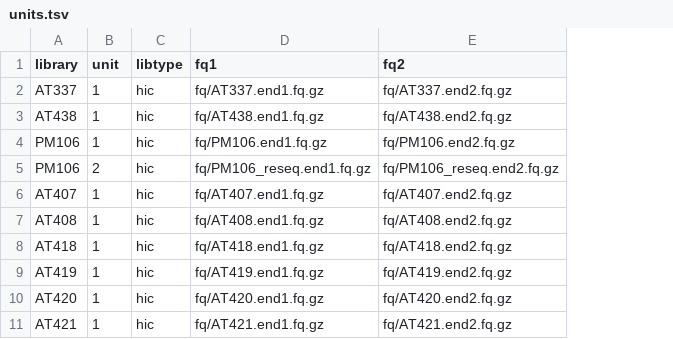
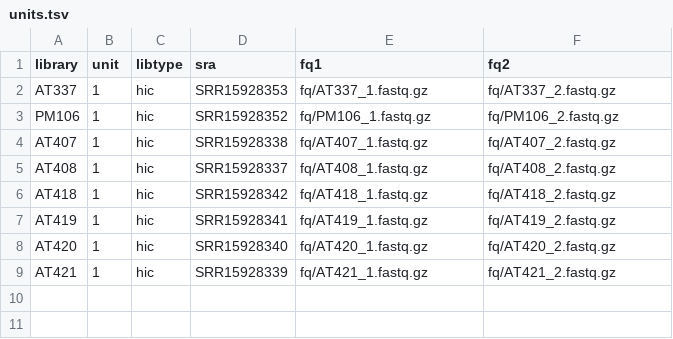
Before and after one commit to cmdoret/Acastellanii_legionella_infection, a TSV file: units.tsv, drawn as a sheet; removed rows and columns are numbered as before the commit, all else as after; the diff names each change by its address in the sheet, - before the commit and + after, or states it on an @@ line.

```diff
--- a/units.tsv
+++ b/units.tsv
+column D (sra), rows 2-9: SRR15928353 | SRR15928352 | SRR15928338 | SRR15928337 | SRR15928342 | SRR15928341 | SRR15928340 | SRR15928339
-E2 (fq1): fq/AT337.end1.fq.gz
+E2 (fq1): fq/AT337_1.fastq.gz
-F2 (fq2): fq/AT337.end2.fq.gz
+F2 (fq2): fq/AT337_2.fastq.gz
-row 3: AT438 | 1 | hic | fq/AT438.end1.fq.gz | fq/AT438.end2.fq.gz
-E3 (fq1): fq/PM106.end1.fq.gz
+E3 (fq1): fq/PM106_1.fastq.gz
-F3 (fq2): fq/PM106.end2.fq.gz
+F3 (fq2): fq/PM106_2.fastq.gz
-row 5: PM106 | 2 | hic | fq/PM106_reseq.end1.fq.gz | fq/PM106_reseq.end2.fq.gz
-E4 (fq1): fq/AT407.end1.fq.gz
+E4 (fq1): fq/AT407_1.fastq.gz
-F4 (fq2): fq/AT407.end2.fq.gz
+F4 (fq2): fq/AT407_2.fastq.gz
-E5 (fq1): fq/AT408.end1.fq.gz
+E5 (fq1): fq/AT408_1.fastq.gz
-F5 (fq2): fq/AT408.end2.fq.gz
+F5 (fq2): fq/AT408_2.fastq.gz
-E6 (fq1): fq/AT418.end1.fq.gz
+E6 (fq1): fq/AT418_1.fastq.gz
-F6 (fq2): fq/AT418.end2.fq.gz
+F6 (fq2): fq/AT418_2.fastq.gz
-E7 (fq1): fq/AT419.end1.fq.gz
+E7 (fq1): fq/AT419_1.fastq.gz
-F7 (fq2): fq/AT419.end2.fq.gz
+F7 (fq2): fq/AT419_2.fastq.gz
-E8 (fq1): fq/AT420.end1.fq.gz
+E8 (fq1): fq/AT420_1.fastq.gz
-F8 (fq2): fq/AT420.end2.fq.gz
+F8 (fq2): fq/AT420_2.fastq.gz
-E9 (fq1): fq/AT421.end1.fq.gz
+E9 (fq1): fq/AT421_1.fastq.gz
-F9 (fq2): fq/AT421.end2.fq.gz
+F9 (fq2): fq/AT421_2.fastq.gz
```
Also changed, not shown: samples.tsv, 12 other files.
